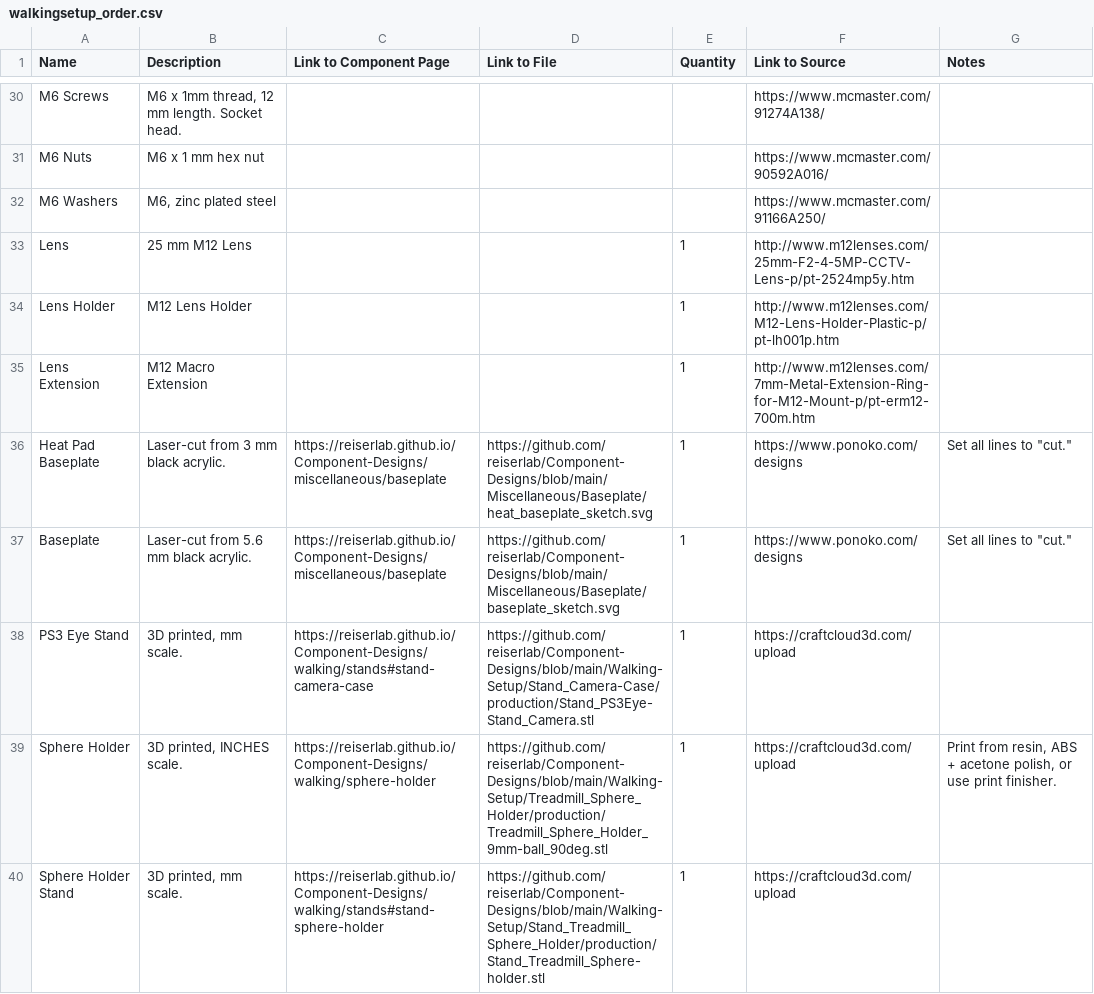
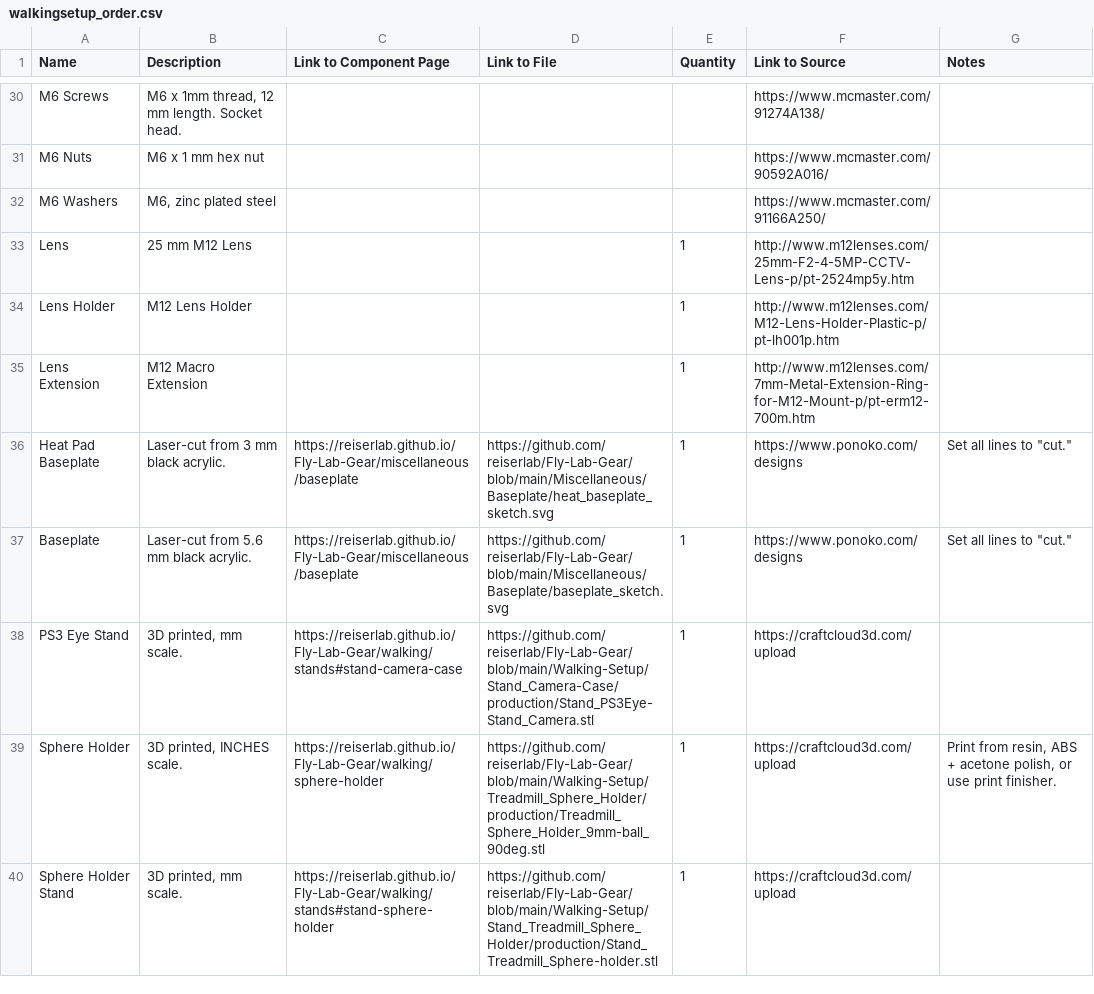
Before and after one commit to reiserlab/Fly-Lab-Gear, a CSV file: assets/data/walkingsetup_order.csv, drawn as a sheet; only a part is shown, gaps mark what is left out; the diff covers the shown part only.

```diff
--- a/assets/data/walkingsetup_order.csv
+++ b/assets/data/walkingsetup_order.csv
@@ -35,6 +35,6 @@ Lens Holder,M12 Lens Holder,,,1,http://www.m12lenses.com/M12-Lens-Holder-Plastic
 Lens Extension,M12 Macro Extension,,,1,http://www.m12lenses.com/7mm-Metal-Extension-Ring-for-M12-Mount-p/pt-erm12-700m.htm,
-Heat Pad Baseplate,Laser-cut from 3 mm black acrylic. ,https://reiserlab.github.io/Component-Designs/miscellaneous/baseplate,https://github.com/reiserlab/Component-Designs/blob/main/Miscellaneous/Baseplate/heat_baseplate_sketch.svg,1,https://www.ponoko.com/designs,"Set all lines to ""cut."""
-Baseplate,Laser-cut from 5.6 mm black acrylic.,https://reiserlab.github.io/Component-Designs/miscellaneous/baseplate,https://github.com/reiserlab/Component-Designs/blob/main/Miscellaneous/Baseplate/baseplate_sketch.svg,1,https://www.ponoko.com/designs,"Set all lines to ""cut."""
-PS3 Eye Stand,"3D printed, mm scale. ",https://reiserlab.github.io/Component-Designs/walking/stands#stand-camera-case,https://github.com/reiserlab/Component-Designs/blob/main/Walking-Setup/Stand_Camera-Case/production/Stand_PS3Eye-Stand_Camera.stl,1,https://craftcloud3d.com/upload,
-Sphere Holder,"3D printed, INCHES scale. ",https://reiserlab.github.io/Component-Designs/walking/sphere-holder,https://github.com/reiserlab/Component-Designs/blob/main/Walking-Setup/Treadmill_Sphere_Holder/production/Treadmill_Sphere_Holder_9mm-ball_90deg.stl,1,https://craftcloud3d.com/upload,"Print from resin, ABS + acetone polish, or use print finisher. "
-Sphere Holder Stand,"3D printed, mm scale. ",https://reiserlab.github.io/Component-Designs/walking/stands#stand-sphere-holder,https://github.com/reiserlab/Component-Designs/blob/main/Walking-Setup/Stand_Treadmill_Sphere_Holder/production/Stand_Treadmill_Sphere-holder.stl,1,https://craftcloud3d.com/upload,
+Heat Pad Baseplate,Laser-cut from 3 mm black acrylic. ,https://reiserlab.github.io/Fly-Lab-Gear/miscellaneous/baseplate,https://github.com/reiserlab/Fly-Lab-Gear/blob/main/Miscellaneous/Baseplate/heat_baseplate_sketch.svg,1,https://www.ponoko.com/designs,"Set all lines to ""cut."""
+Baseplate,Laser-cut from 5.6 mm black acrylic.,https://reiserlab.github.io/Fly-Lab-Gear/miscellaneous/baseplate,https://github.com/reiserlab/Fly-Lab-Gear/blob/main/Miscellaneous/Baseplate/baseplate_sketch.svg,1,https://www.ponoko.com/designs,"Set all lines to ""cut."""
+PS3 Eye Stand,"3D printed, mm scale. ",https://reiserlab.github.io/Fly-Lab-Gear/walking/stands#stand-camera-case,https://github.com/reiserlab/Fly-Lab-Gear/blob/main/Walking-Setup/Stand_Camera-Case/production/Stand_PS3Eye-Stand_Camera.stl,1,https://craftcloud3d.com/upload,
+Sphere Holder,"3D printed, INCHES scale. ",https://reiserlab.github.io/Fly-Lab-Gear/walking/sphere-holder,https://github.com/reiserlab/Fly-Lab-Gear/blob/main/Walking-Setup/Treadmill_Sphere_Holder/production/Treadmill_Sphere_Holder_9mm-ball_90deg.stl,1,https://craftcloud3d.com/upload,"Print from resin, ABS + acetone polish, or use print finisher. "
+Sphere Holder Stand,"3D printed, mm scale. ",https://reiserlab.github.io/Fly-Lab-Gear/walking/stands#stand-sphere-holder,https://github.com/reiserlab/Fly-Lab-Gear/blob/main/Walking-Setup/Stand_Treadmill_Sphere_Holder/production/Stand_Treadmill_Sphere-holder.stl,1,https://craftcloud3d.com/upload,
```
Also changed, not shown: 28 edited cells elsewhere in this file, assets/data/tethering_order.csv, 40 other files.
